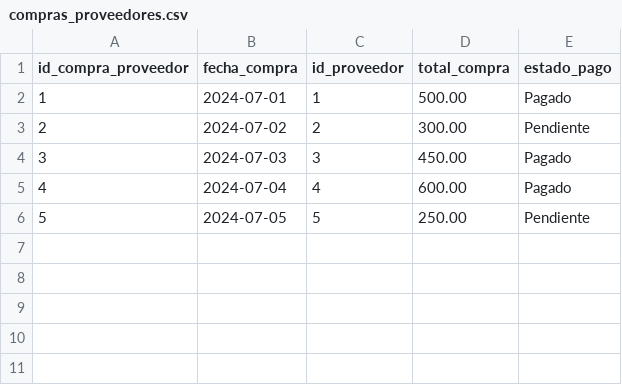
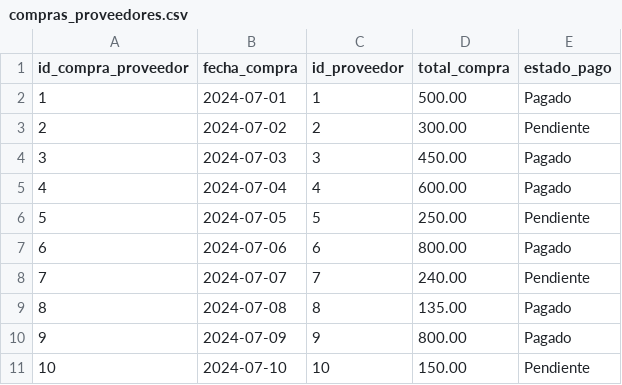
Before and after one commit to Josedoria93/sql_project, a CSV file: compras_proveedores.csv, drawn as a sheet; the diff names each change by its address in the sheet, - before the commit and + after, or states it on an @@ line.

Commit message:
datos

```diff
--- a/compras_proveedores.csv
+++ b/compras_proveedores.csv
+row 7: 6 | 2024-07-06 | 6 | 800.00 | Pagado
+row 8: 7 | 2024-07-07 | 7 | 240.00 | Pendiente
+row 9: 8 | 2024-07-08 | 8 | 135.00 | Pagado
+row 10: 9 | 2024-07-09 | 9 | 800.00 | Pagado
+row 11: 10 | 2024-07-10 | 10 | 150.00 | Pendiente
```
